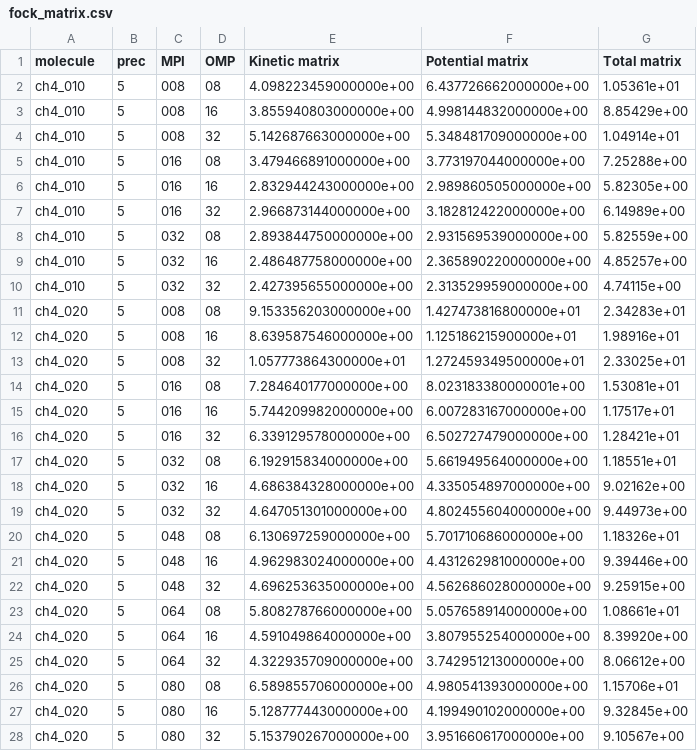
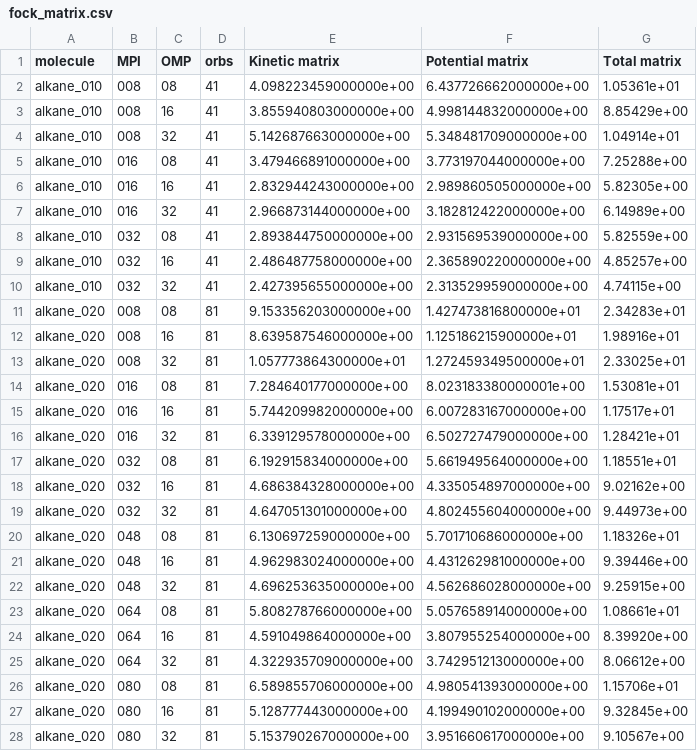
Before and after one commit to MRChemSoft/mrchem-benchmark, a CSV file: alkane-Hartree/fock_matrix.csv, drawn as a sheet; only a part is shown; removed rows and columns are numbered as before the commit, all else as after; the diff covers the shown part only; the diff names each change by its address in the sheet, - before the commit and + after, or states it on an @@ line.

Commit message:
Update Hartree data extraction

```diff
--- a/alkane-Hartree/fock_matrix.csv
+++ b/alkane-Hartree/fock_matrix.csv
-column B (prec), rows 2-28: all 5
+column D (orbs), rows 2-28: 41 | 41 | 41 | 41 | 41 | 41 | 41 | 41 | 41 | 81 | 81 | 81 | 81 | 81 | 81 | 81 | 81 | 81 | 81 | 81 | 81 | 81 | 81 | 81 | 81 | 81 | 81
-A2:A10 (molecule): ch4_010
+A2:A10 (molecule): alkane_010
-A11:A28 (molecule): ch4_020
+A11:A28 (molecule): alkane_020
```
Also changed, not shown: 118 edited cells elsewhere in this file, alkane-Hartree/fock_oper.csv, alkane-Hartree/helmholtz.csv, 13 other files.
